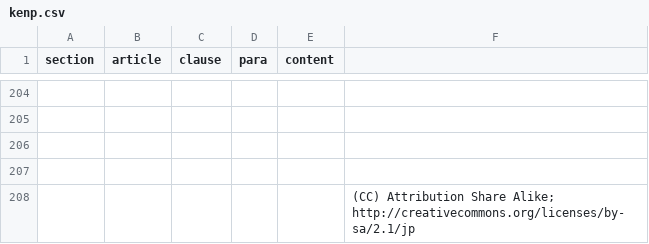
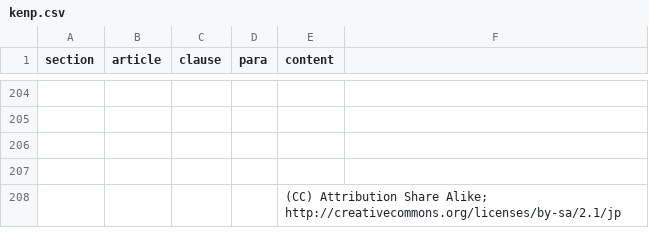
Before and after one commit to xyn9/xyn9.github.com, a CSV file: _data/kenp.csv, drawn as a sheet; only a part is shown, gaps mark what is left out; removed rows and columns are numbered as before the commit, all else as after; the diff names each change by its address in the sheet, - before the commit and + after, or states it on an @@ line.

```diff
--- a/_data/kenp.csv
+++ b/_data/kenp.csv
-row 208:  |  |  |  |  | (CC) Attribution Share Alike; http://creativecommons.org/licenses/by-sa/2.1/jp
+row 208:  |  |  |  | (CC) Attribution Share Alike; http://creativecommons.org/licenses/by-sa/2.1/jp
```
Also changed, not shown: 2 other files.
